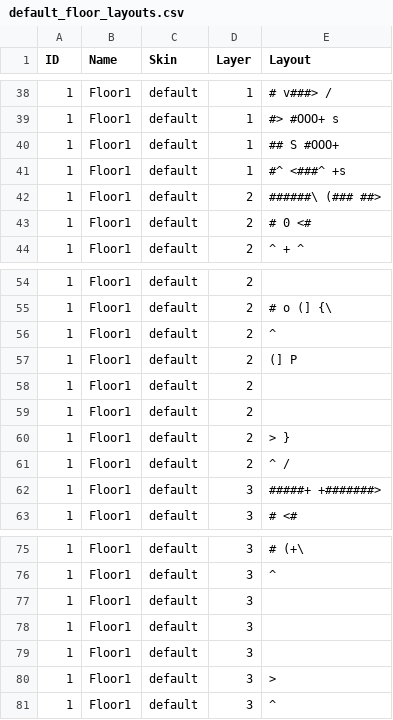
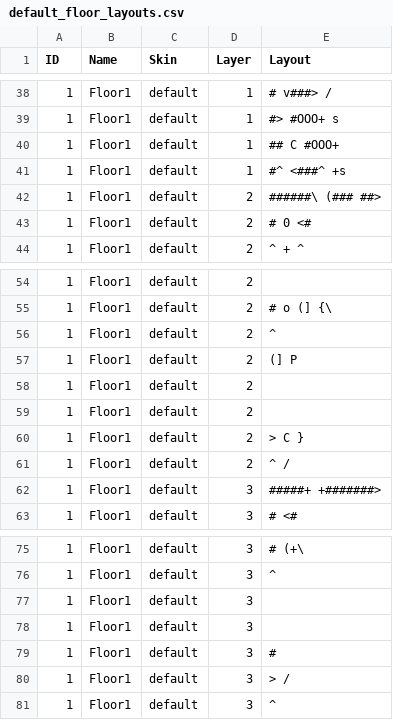
Before and after one commit to kwoolter/Nimrod, a CSV file: model/Squoids_data/default_floor_layouts.csv, drawn as a sheet; only a part is shown, gaps mark what is left out.

```diff
--- a/model/Squoids_data/default_floor_layouts.csv
+++ b/model/Squoids_data/default_floor_layouts.csv
@@ -39,3 +39,3 @@ ID,Name,Skin,Layer,Layout
 1,Floor1,default,1,#>     #OOO+      s
-1,Floor1,default,1,##  S  #OOO+
+1,Floor1,default,1,##  C  #OOO+
 1,Floor1,default,1,#^     <###^   +s
@@ -59,3 +59,3 @@ ID,Name,Skin,Layer,Layout
 1,Floor1,default,2,
-1,Floor1,default,2,>              }
+1,Floor1,default,2,>   C          }
 1,Floor1,default,2,^              /
@@ -78,4 +78,4 @@ ID,Name,Skin,Layer,Layout
 1,Floor1,default,3,
-1,Floor1,default,3,
-1,Floor1,default,3,>
+1,Floor1,default,3,               #
+1,Floor1,default,3,>              /
 1,Floor1,default,3,^
```
Also changed, not shown: model/Squoids_data/default_floor_objects.csv, 4 other files.
